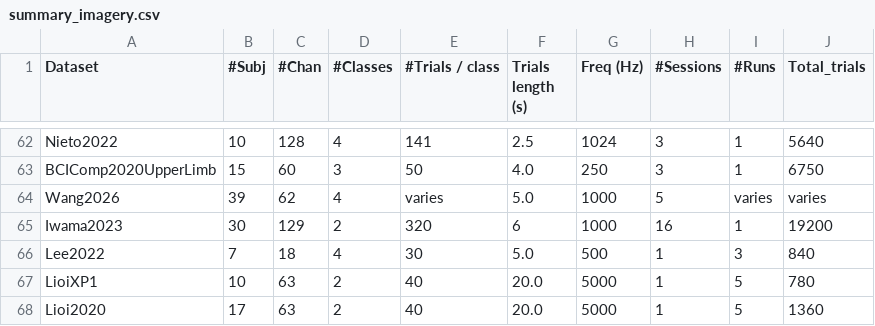
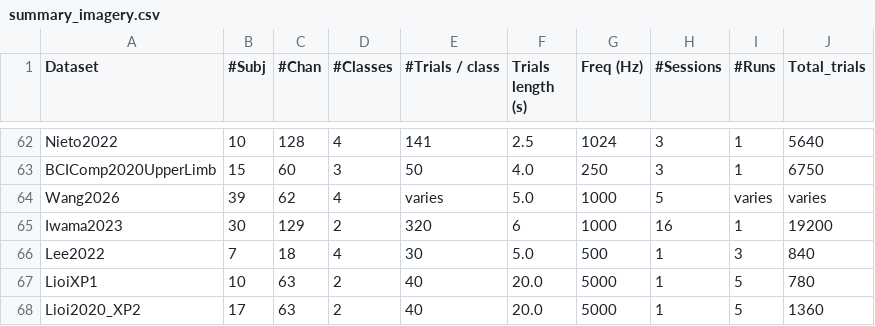
Before and after one commit to NeuroTechX/moabb, a CSV file: moabb/datasets/summary_imagery.csv, drawn as a sheet; only a part is shown, gaps mark what is left out.

Commit message:
refactor(Lioi2020): rename to Lioi2020_XP2 (naming rule)
Rules 2+3: the primary data paper (Lioi et al., Sci Data 2020,
doi:10.1038/s41597-020-0498-3) describes both OpenNeuro releases and
states that "they were split in XP1 and XP2 for the sake of clarity";
this class is the second one ("XP2. The resource contains data from 17
subjects"), so it takes the FirstAuthorYear stem plus the official
variant suffix. code becomes "Lioi2020-XP2" (MOABB codes are
Camel-KebabCase) and the cache folder MNE-lioi2020-xp2-data; module,
registry, api.rst, whats_new, summary CSV and tests follow. Never
released, so no alias.

```diff
--- a/moabb/datasets/summary_imagery.csv
+++ b/moabb/datasets/summary_imagery.csv
@@ -67,2 +67,2 @@ Lee2022,7,18,4,30,5.0,500,1,3,840
 LioiXP1,10,63,2,40,20.0,5000,1,5,780
-Lioi2020,17,63,2,40,20.0,5000,1,5,1360
+Lioi2020_XP2,17,63,2,40,20.0,5000,1,5,1360
```
Also changed, not shown: 6 other files.
